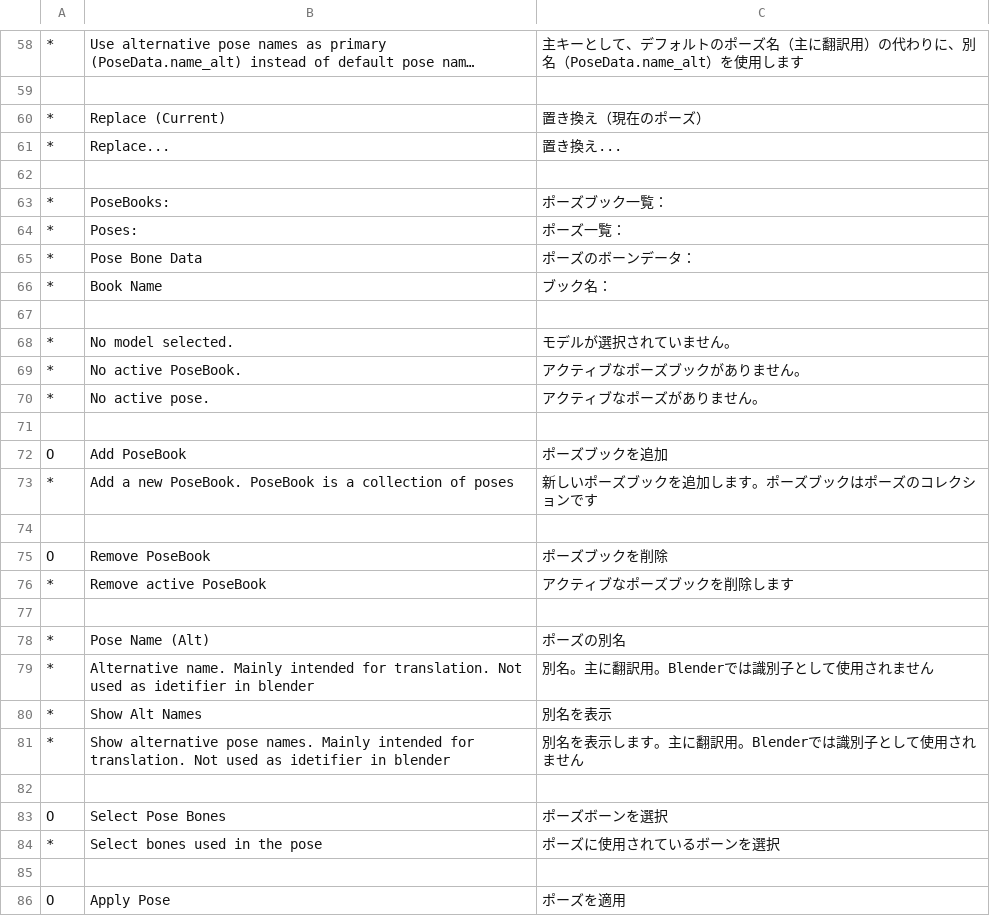
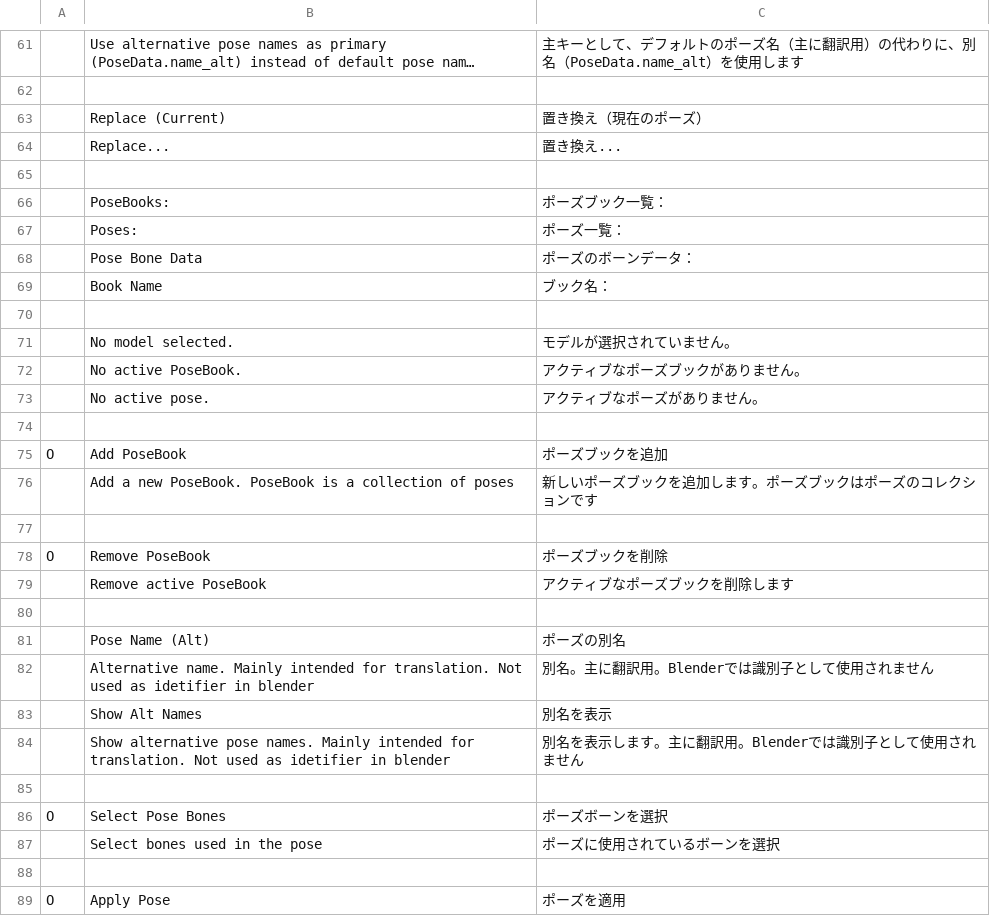
Before and after one commit to kafuji/Sakura_Poselib, a TSV file: lang/ja_JP/ui.tsv, drawn as a sheet; only a part is shown, gaps mark what is left out; long unchanged cells end in …; addresses are those after the commit; the diff covers the shown part only; the diff names each change by its address in the sheet, - before the commit and + after, or states it on an @@ line.

```diff
--- a/lang/ja_JP/ui.tsv
+++ b/lang/ja_JP/ui.tsv
-A61: *
+A61: (empty)
-A63:A64: *
+A63:A64: (empty)
-A66:A69: *
+A66:A69: (empty)
-A71:A73: *
+A71:A73: (empty)
-A76: *
+A76: (empty)
-A79: *
+A79: (empty)
-A81:A84: *
+A81:A84: (empty)
-A87: *
+A87: (empty)
```
Also changed, not shown: 6 added rows, 3 removed rows and 65 edited cells elsewhere in this file, 5 other files.
